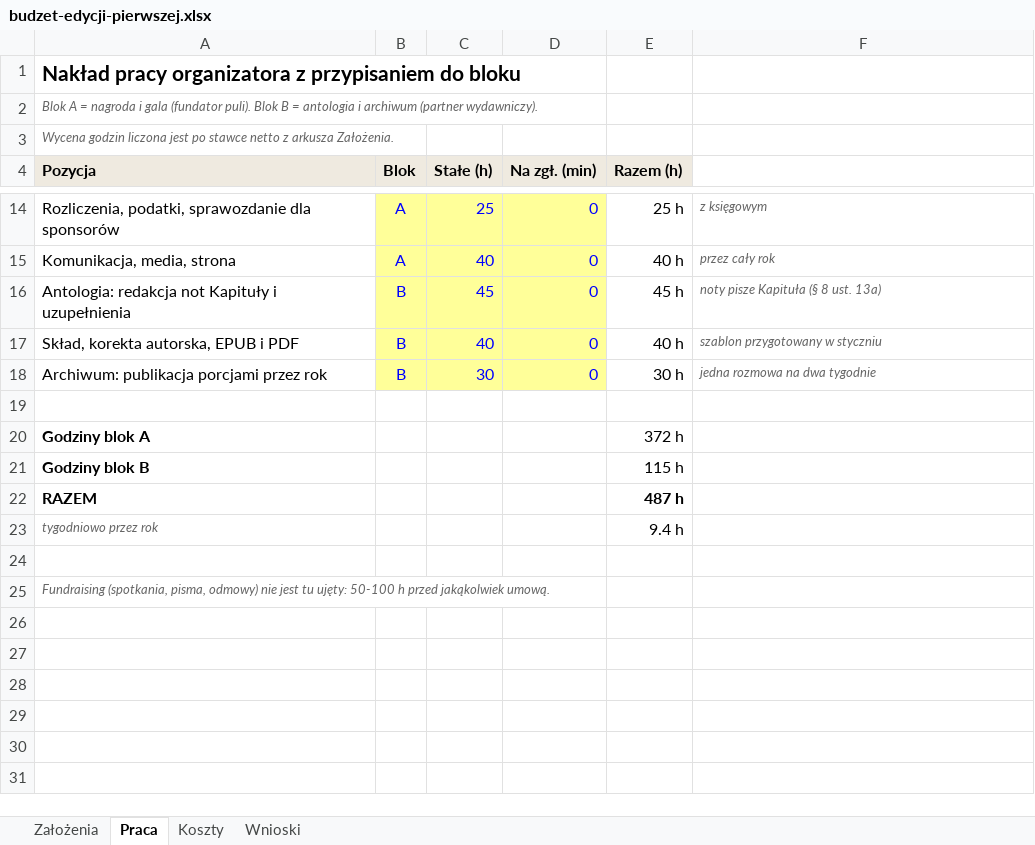
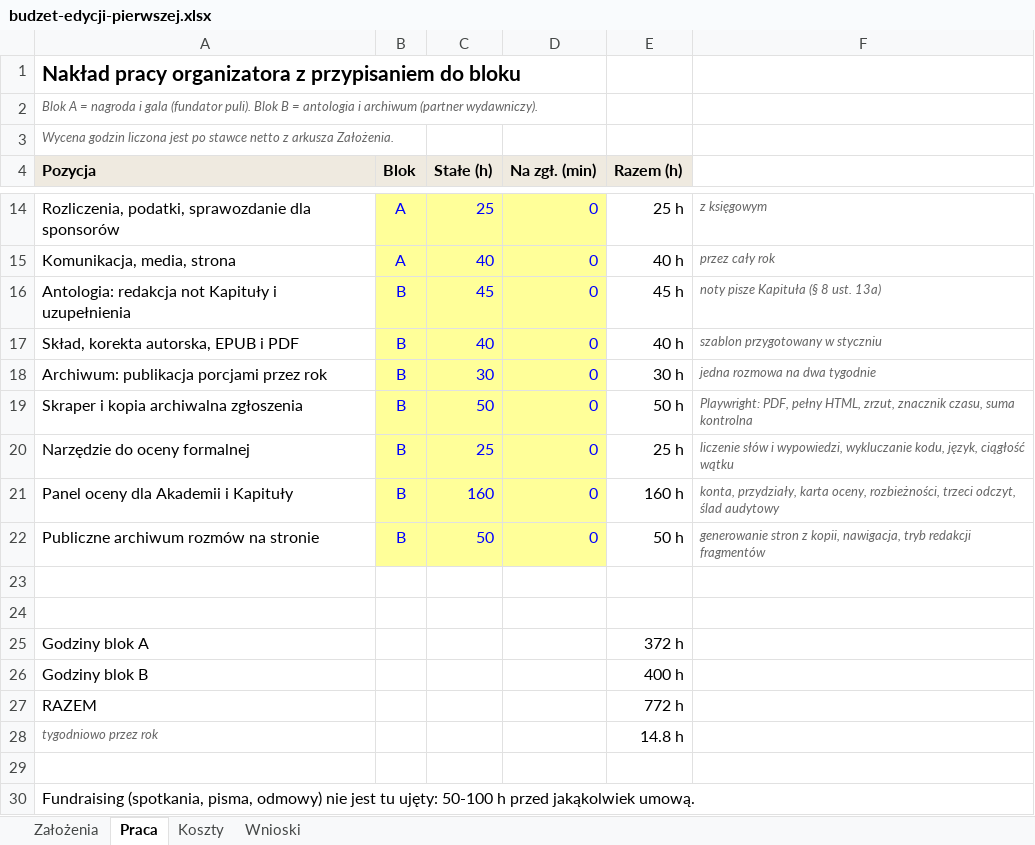
Before and after one commit to kolbinski/konstela, an Excel workbook: budzet-edycji-pierwszej.xlsx, sheet Praca, drawn as a sheet; only a part is shown, gaps mark what is left out; values as stored, in another font and other column widths than the file's, no borders; addresses are those after the commit; the diff names each change by its address in the sheet, - before the commit and + after, or states it on an @@ line.

```diff
--- a/budzet-edycji-pierwszej.xlsx (sheet Praca)
+++ b/budzet-edycji-pierwszej.xlsx (sheet Praca)
+row 19: Skraper i kopia archiwalna zgłoszenia | B | 50 | 0 | 50 h | Playwright: PDF, pełny HTML, zrzut, znacznik czasu, suma kontrolna
+row 20: Narzędzie do oceny formalnej | B | 25 | 0 | 25 h | liczenie słów i wypowiedzi, wykluczanie kodu, język, ciągłość wątku
+row 21: Panel oceny dla Akademii i Kapituły | B | 160 | 0 | 160 h | konta, przydziały, karta oceny, rozbieżności, trzeci odczyt, ślad audytowy
+row 22: Publiczne archiwum rozmów na stronie | B | 50 | 0 | 50 h | generowanie stron z kopii, nawigacja, tryb redakcji fragmentów
+row 23: (empty)
-A25:A27 bold: on
+A25:A27 bold: off
-E26 (Razem (h)): 115 h
+E26 (Razem (h)): 400 h
-E27 (Razem (h)): 487 h
+E27 (Razem (h)): 772 h
-E27 bold: on
+E27 bold: off
-E28 (Razem (h)): 9.4 h
+E28 (Razem (h)): 14.8 h
@@ A30 italic: on → off, text colour: #666666 → black, text size: larger @@
```
Also changed, not shown: sheet Koszty, sheet Wnioski, formulas that keep their value, 1 other file.
